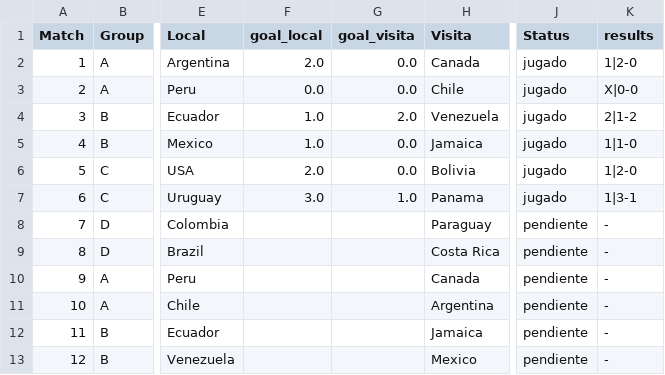
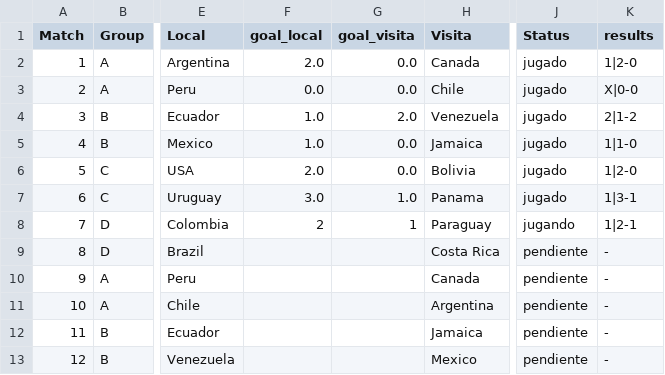
Before and after one commit to dasoto/polla, a CSV file: master_plan.csv, drawn as a sheet; only a part is shown, gaps mark what is left out; the diff names each change by its address in the sheet, - before the commit and + after, or states it on an @@ line.

```diff
--- a/master_plan.csv
+++ b/master_plan.csv
-F8 (goal_local): (empty)
+F8 (goal_local): 2
-G8 (goal_visita): (empty)
+G8 (goal_visita): 1
-J8 (Status): pendiente
+J8 (Status): jugando
-K8 (results): -
+K8 (results): 1|2-1
```
Also changed, not shown: 2 other files.
